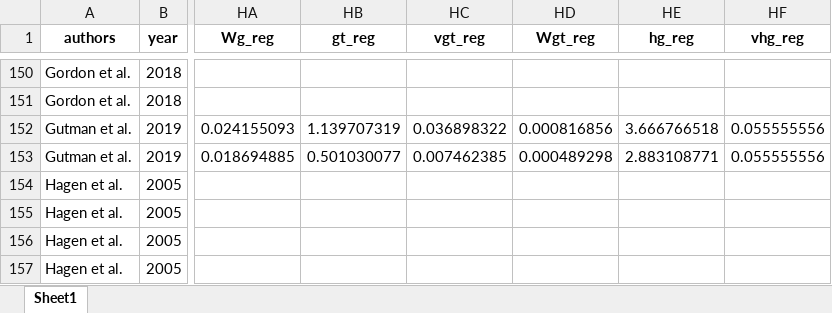
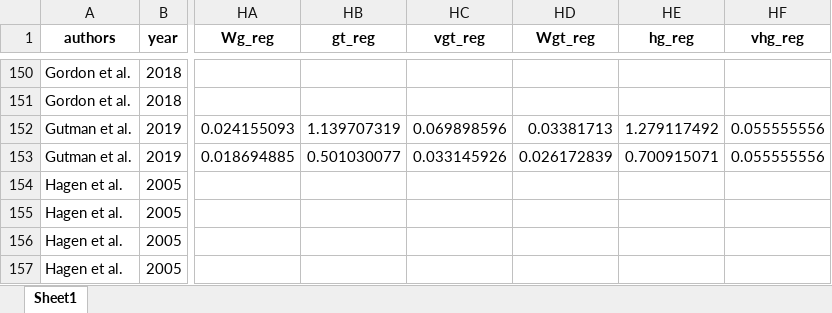
Before and after one commit to MikkelVembye/Group-based-interventions, an Excel workbook: Group-based interventions data.xlsx, sheet Sheet1, drawn as a sheet; only a part is shown, gaps mark what is left out; values as stored, in another font and other column widths than the file's, no borders; the diff covers the shown part only; the diff names each change by its address in the sheet, - before the commit and + after, or states it on an @@ line.

```diff
--- a/Group-based interventions data.xlsx (sheet Sheet1)
+++ b/Group-based interventions data.xlsx (sheet Sheet1)
-HC152 (vgt_reg): 0.036898322
+HC152 (vgt_reg): 0.069898596
-HD152 (Wgt_reg): 0.000816856
+HD152 (Wgt_reg): 0.03381713
-HE152 (hg_reg): 3.666766518
+HE152 (hg_reg): 1.279117492
-HC153 (vgt_reg): 0.007462385
+HC153 (vgt_reg): 0.033145926
-HD153 (Wgt_reg): 0.000489298
+HD153 (Wgt_reg): 0.026172839
-HE153 (hg_reg): 2.883108771
+HE153 (hg_reg): 0.700915071
```
Also changed, not shown: 71 edited cells elsewhere in this sheet, ES calc/Descriptive coding scheme for group-based interventions (data).xlsx, 18 other files.
